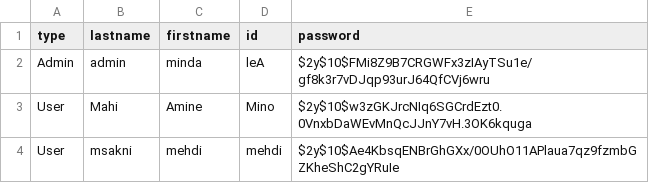
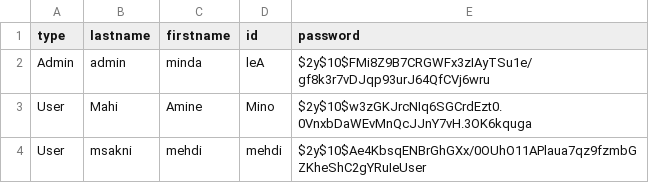
Before and after one commit to msk-mdi/Quizzeo, a CSV file: traitement/users.csv, drawn as a sheet.

```diff
--- a/traitement/users.csv
+++ b/traitement/users.csv
@@ -3,2 +3,2 @@ Admin,admin,minda,leA,$2y$10$FMi8Z9B7CRGWFx3zIAyTSu1e/gf8k3r7vDJqp93urJ64QfCVj6w
 User,Mahi,Amine,Mino,$2y$10$w3zGKJrcNIq6SGCrdEzt0.0VnxbDaWEvMnQcJJnY7vH.3OK6kquga
-User,msakni,mehdi,mehdi,$2y$10$Ae4KbsqENBrGhGXx/0OUhO11APlaua7qz9fzmbGZKheShC2gYRuIe
+User,msakni,mehdi,mehdi,$2y$10$Ae4KbsqENBrGhGXx/0OUhO11APlaua7qz9fzmbGZKheShC2gYRuIeUser,
```
Also changed, not shown: 4 other files.
